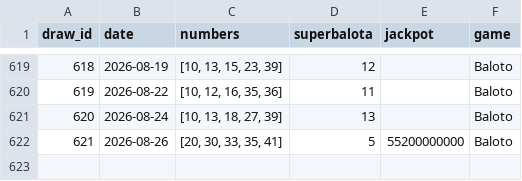
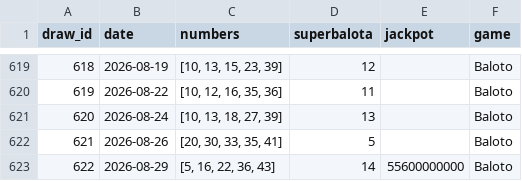
Before and after one commit to Cha0smagick/Baloto-oracle, a CSV file: data/raw/baloto_historical.csv, drawn as a sheet; only a part is shown, gaps mark what is left out.

```diff
--- a/data/raw/baloto_historical.csv
+++ b/data/raw/baloto_historical.csv
@@ -621,2 +621,3 @@ draw_id,date,numbers,superbalota,jackpot,game
 620,2026-08-24,"[10, 13, 18, 27, 39]",13,,Baloto
-621,2026-08-26,"[20, 30, 33, 35, 41]",5,55200000000,Baloto
+621,2026-08-26,"[20, 30, 33, 35, 41]",5,,Baloto
+622,2026-08-29,"[5, 16, 22, 36, 43]",14,55600000000,Baloto
```
Also changed, not shown: data/raw/revancha_historical.csv, 5 other files.
